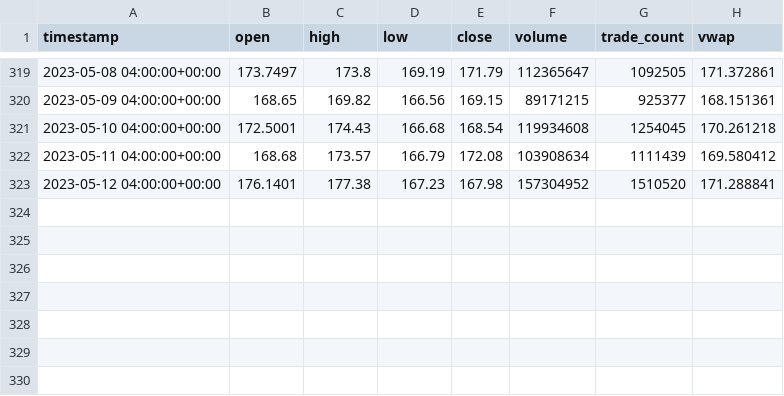
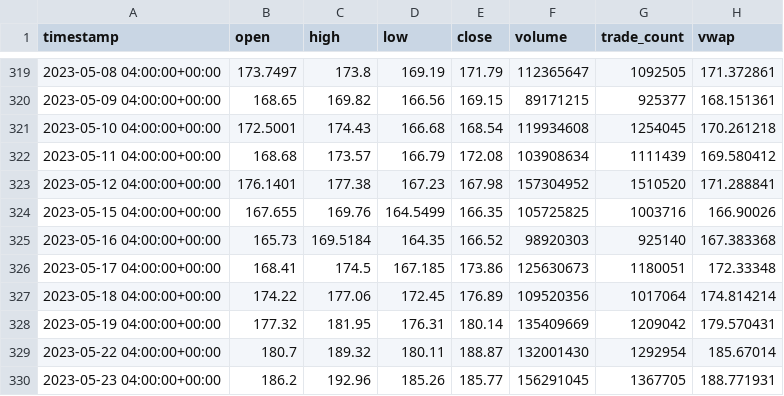
Before and after one commit to najibabounasr/Algorithmic_Trading_Application, a CSV file: data/individual_dfs/TSLA_df.csv, drawn as a sheet; only a part is shown, gaps mark what is left out.

```diff
--- a/data/individual_dfs/TSLA_df.csv
+++ b/data/individual_dfs/TSLA_df.csv
@@ -323 +323,8 @@ timestamp,open,high,low,close,volume,trade_count,vwap
 2023-05-12 04:00:00+00:00,176.1401,177.38,167.23,167.98,157304952,1510520,171.288841
+2023-05-15 04:00:00+00:00,167.655,169.76,164.5499,166.35,105725825,1003716,166.90026
+2023-05-16 04:00:00+00:00,165.73,169.5184,164.35,166.52,98920303,925140,167.383368
+2023-05-17 04:00:00+00:00,168.41,174.5,167.185,173.86,125630673,1180051,172.33348
+2023-05-18 04:00:00+00:00,174.22,177.06,172.45,176.89,109520356,1017064,174.814214
+2023-05-19 04:00:00+00:00,177.32,181.95,176.31,180.14,135409669,1209042,179.570431
+2023-05-22 04:00:00+00:00,180.7,189.32,180.11,188.87,132001430,1292954,185.67014
+2023-05-23 04:00:00+00:00,186.2,192.96,185.26,185.77,156291045,1367705,188.771931
```
Also changed, not shown: data/grouped_dfs/closing_prices_df.csv, data/individual_dfs/AAPL_df.csv, 9 other files.
